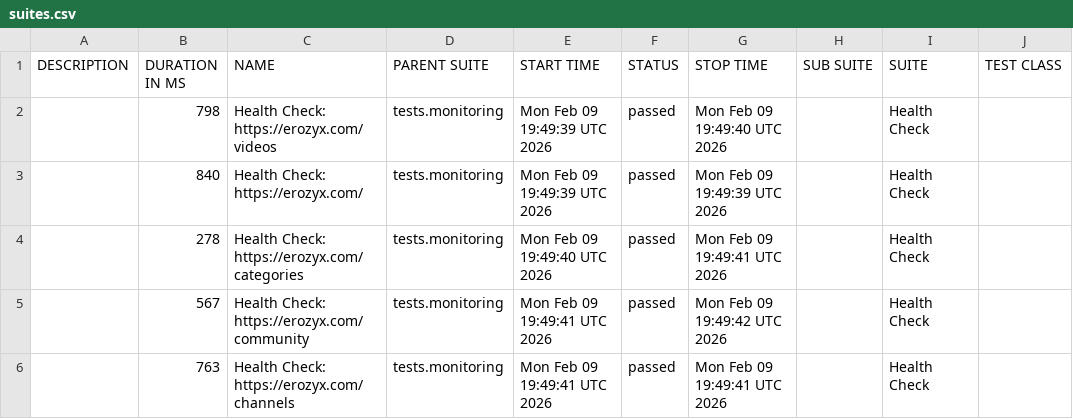
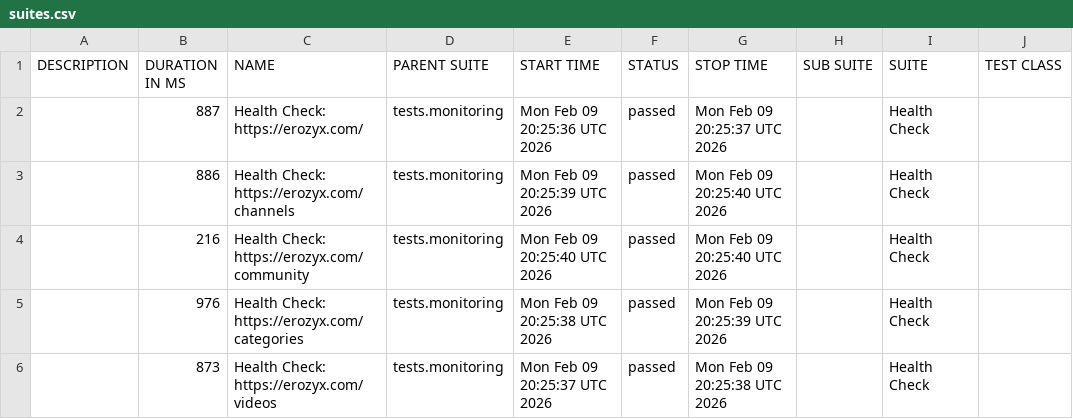
Before and after one commit to mike-novozhenov/AUTOMATION_VTUBE, a CSV file: data/suites.csv, drawn as a sheet; only a part is shown; the diff names each change by its address in the sheet, - before the commit and + after, or states it on an @@ line.

```diff
--- a/data/suites.csv
+++ b/data/suites.csv
-B2 (DURATION IN MS): 798
+B2 (DURATION IN MS): 887
-C2 (NAME): Health Check: https://erozyx.com/videos
+C2 (NAME): Health Check: https://erozyx.com/
-E2 (START TIME): Mon Feb 09 19:49:39 UTC 2026
+E2 (START TIME): Mon Feb 09 20:25:36 UTC 2026
-G2 (STOP TIME): Mon Feb 09 19:49:40 UTC 2026
+G2 (STOP TIME): Mon Feb 09 20:25:37 UTC 2026
-B3 (DURATION IN MS): 840
+B3 (DURATION IN MS): 886
-C3 (NAME): Health Check: https://erozyx.com/
+C3 (NAME): Health Check: https://erozyx.com/channels
-E3 (START TIME): Mon Feb 09 19:49:39 UTC 2026
+E3 (START TIME): Mon Feb 09 20:25:39 UTC 2026
-G3 (STOP TIME): Mon Feb 09 19:49:39 UTC 2026
+G3 (STOP TIME): Mon Feb 09 20:25:40 UTC 2026
-B4 (DURATION IN MS): 278
+B4 (DURATION IN MS): 216
-C4 (NAME): Health Check: https://erozyx.com/categories
+C4 (NAME): Health Check: https://erozyx.com/community
-E4 (START TIME): Mon Feb 09 19:49:40 UTC 2026
+E4 (START TIME): Mon Feb 09 20:25:40 UTC 2026
-G4 (STOP TIME): Mon Feb 09 19:49:41 UTC 2026
+G4 (STOP TIME): Mon Feb 09 20:25:40 UTC 2026
-B5 (DURATION IN MS): 567
+B5 (DURATION IN MS): 976
-C5 (NAME): Health Check: https://erozyx.com/community
+C5 (NAME): Health Check: https://erozyx.com/categories
-E5 (START TIME): Mon Feb 09 19:49:41 UTC 2026
+E5 (START TIME): Mon Feb 09 20:25:38 UTC 2026
-G5 (STOP TIME): Mon Feb 09 19:49:42 UTC 2026
+G5 (STOP TIME): Mon Feb 09 20:25:39 UTC 2026
-B6 (DURATION IN MS): 763
+B6 (DURATION IN MS): 873
-C6 (NAME): Health Check: https://erozyx.com/channels
+C6 (NAME): Health Check: https://erozyx.com/videos
-E6 (START TIME): Mon Feb 09 19:49:41 UTC 2026
+E6 (START TIME): Mon Feb 09 20:25:37 UTC 2026
-G6 (STOP TIME): Mon Feb 09 19:49:41 UTC 2026
+G6 (STOP TIME): Mon Feb 09 20:25:38 UTC 2026
```
Also changed, not shown: 41 other files.
